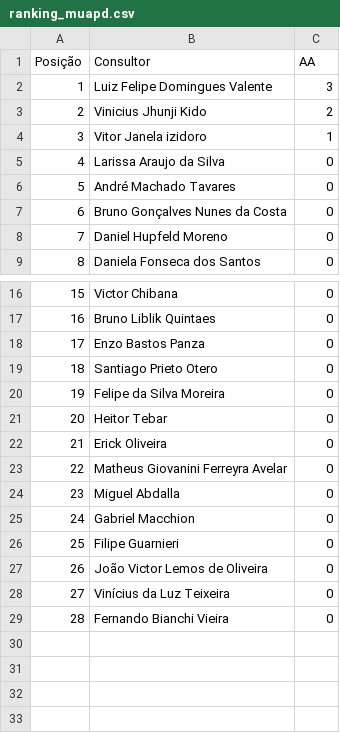
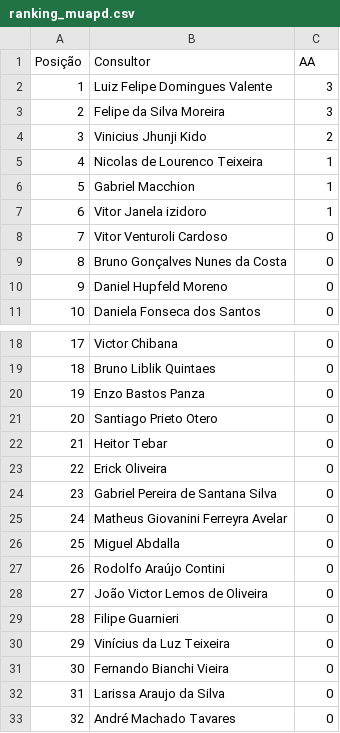
Before and after one commit to sprietootero/gestaoavista-sp1, a CSV file: ranking_muapd.csv, drawn as a sheet; only a part is shown, gaps mark what is left out; removed rows and columns are numbered as before the commit, all else as after; the diff names each change by its address in the sheet, - before the commit and + after, or states it on an @@ line.

```diff
--- a/ranking_muapd.csv
+++ b/ranking_muapd.csv
+row 3: 2 | Felipe da Silva Moreira | 3
@@ column A (Posição) renumbered between rows 4 and 31 @@
+row 5: 4 | Nicolas de Lourenco Teixeira | 1
+row 6: 5 | Gabriel Macchion | 1
-B8 (Consultor): Larissa Araujo da Silva
+B8 (Consultor): Vitor Venturoli Cardoso
-row 20: 19 | Felipe da Silva Moreira | 0
+row 24: 23 | Gabriel Pereira de Santana Silva | 0
-B27 (Consultor): Gabriel Macchion
+B27 (Consultor): Rodolfo Araújo Contini
@@ row 27 moved to row 28: 27 @@
+row 32: 31 | Larissa Araujo da Silva | 0
@@ row 6 moved to row 33: 32 @@
```
Also changed, not shown: dados_extraidos.csv, ranking_7dias.csv.
